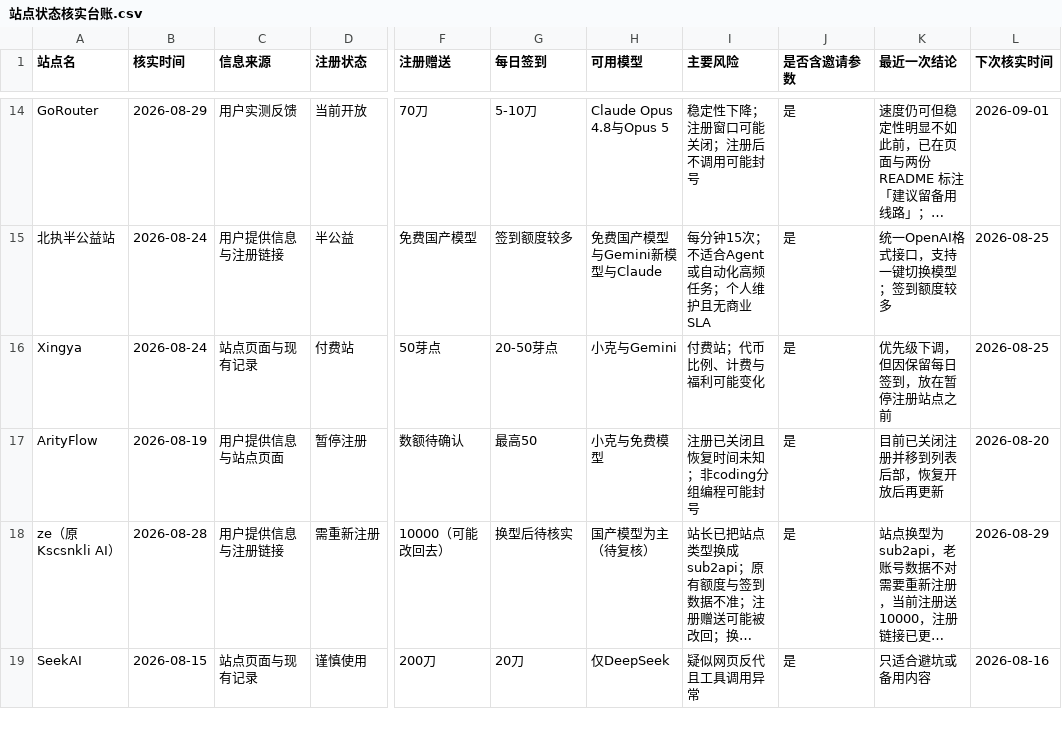
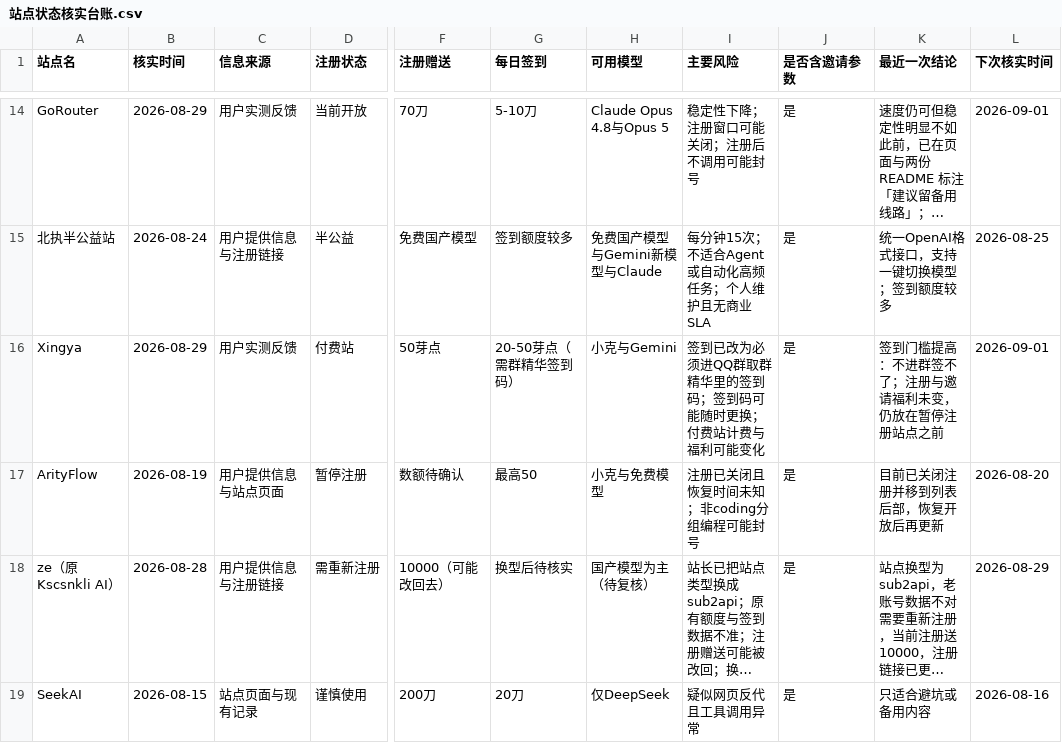
Before and after one commit to ytzzjx/ytzzjx.github.io, a CSV file: 运营推广/站点状态核实台账.csv, drawn as a sheet; only a part is shown, gaps mark what is left out; long unchanged cells end in …; the diff names each change by its address in the sheet, - before the commit and + after, or states it on an @@ line.

```diff
--- a/运营推广/站点状态核实台账.csv
+++ b/运营推广/站点状态核实台账.csv
-B16 (核实时间): 2026-08-24
+B16 (核实时间): 2026-08-29
-C16 (信息来源): 站点页面与现有记录
+C16 (信息来源): 用户实测反馈
-G16 (每日签到): 20-50芽点
+G16 (每日签到): 20-50芽点（需群精华签到码）
-I16 (主要风险): 付费站；代币比例、计费与福利可能变化
+I16 (主要风险): 签到已改为必须进QQ群取群精华里的签到码；签到码可能随时更换；付费站计费与福利可能变化
-K16 (最近一次结论): 优先级下调，但因保留每日签到，放在暂停注册站点之前
+K16 (最近一次结论): 签到门槛提高：不进群签不了；注册与邀请福利未变，仍放在暂停注册站点之前
-L16 (下次核实时间): 2026-08-25
+L16 (下次核实时间): 2026-09-01
```
Also changed, not shown: 4 other files.
